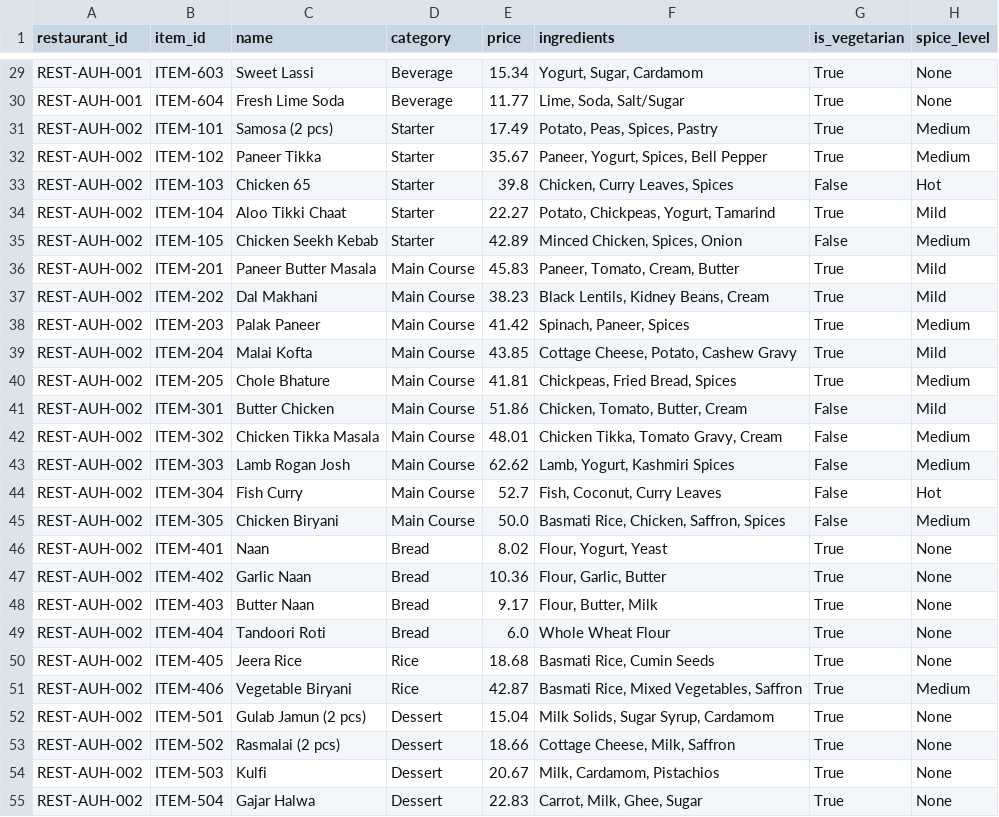
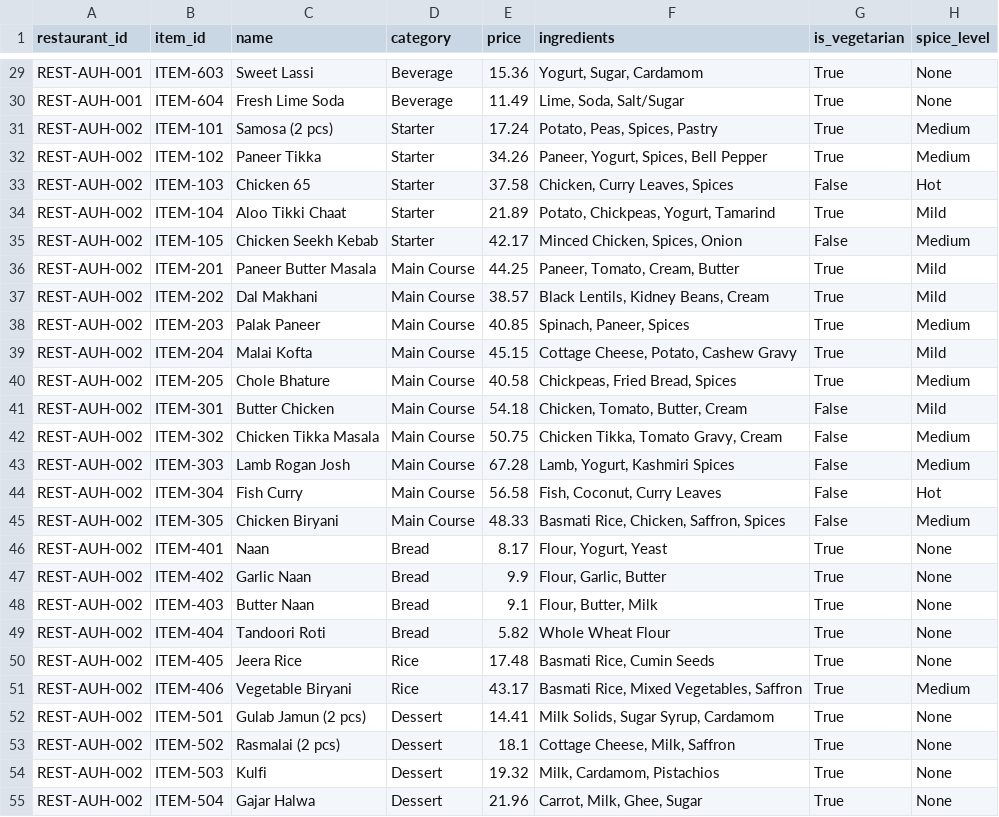
Before and after one commit to DataDudeSaadKhan/Restaurant-Analytics-Platform-databricks_Ecosystem, a CSV file: 00_synthetic_data/data/menu_items.csv, drawn as a sheet; only a part is shown, gaps mark what is left out; the diff covers the shown part only; the diff names each change by its address in the sheet, - before the commit and + after, or states it on an @@ line.

```diff
--- a/00_synthetic_data/data/menu_items.csv
+++ b/00_synthetic_data/data/menu_items.csv
-E29 (price): 15.34
+E29 (price): 15.36
-E30 (price): 11.77
+E30 (price): 11.49
-E31 (price): 17.49
+E31 (price): 17.24
-E32 (price): 35.67
+E32 (price): 34.26
-E33 (price): 39.8
+E33 (price): 37.58
-E34 (price): 22.27
+E34 (price): 21.89
-E35 (price): 42.89
+E35 (price): 42.17
-E36 (price): 45.83
+E36 (price): 44.25
-E37 (price): 38.23
+E37 (price): 38.57
-E38 (price): 41.42
+E38 (price): 40.85
-E39 (price): 43.85
+E39 (price): 45.15
-E40 (price): 41.81
+E40 (price): 40.58
-E41 (price): 51.86
+E41 (price): 54.18
-E42 (price): 48.01
+E42 (price): 50.75
-E43 (price): 62.62
+E43 (price): 67.28
-E44 (price): 52.7
+E44 (price): 56.58
-E45 (price): 50.0
+E45 (price): 48.33
-E46 (price): 8.02
+E46 (price): 8.17
-E47 (price): 10.36
+E47 (price): 9.9
-E48 (price): 9.17
+E48 (price): 9.1
-E49 (price): 6.0
+E49 (price): 5.82
-E50 (price): 18.68
+E50 (price): 17.48
-E51 (price): 42.87
+E51 (price): 43.17
-E52 (price): 15.04
+E52 (price): 14.41
-E53 (price): 18.66
+E53 (price): 18.1
-E54 (price): 20.67
+E54 (price): 19.32
-E55 (price): 22.83
+E55 (price): 21.96
```
Also changed, not shown: 118 edited cells elsewhere in this file, 00_synthetic_data/data/customer_reviews.csv, 00_synthetic_data/data/customers.csv, 17 other files.
